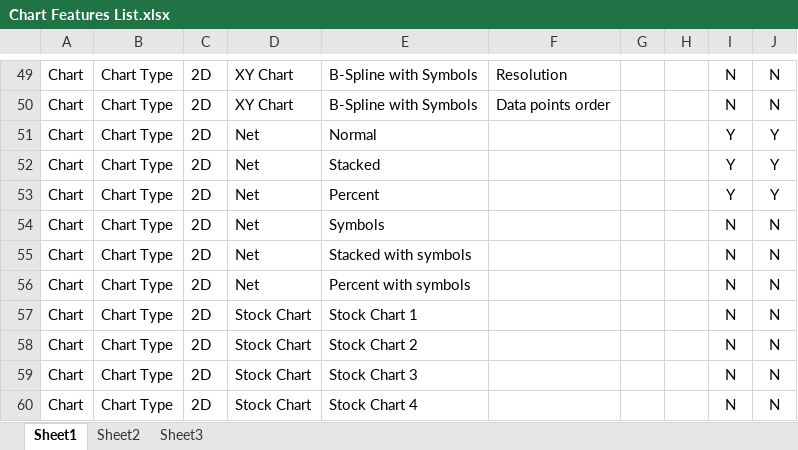
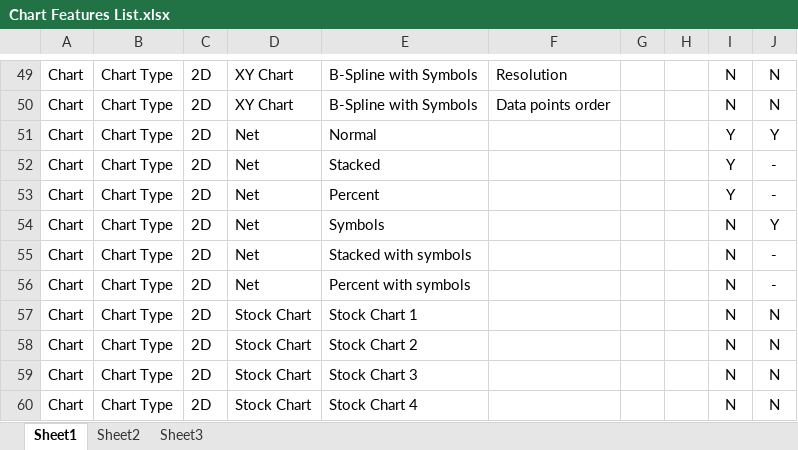
Before and after one commit to svn2github/zlib123, an Excel workbook: docs/Developer documentation/Chart Features List.xlsx, sheet Sheet1, drawn as a sheet; only a part is shown, gaps mark what is left out; values as stored, in another font and other column widths than the file's, no borders; conditional formats not drawn; the diff names each change by its address in the sheet, - before the commit and + after, or states it on an @@ line.

Commit message:
Added: Chart Type -> 2D -> Net (Reverse)
git-svn-id: http://svn.code.sf.net/p/odf-converter/code/trunk@2567 24c45a59-3718-0410-950f-d1d872dd8675

```diff
--- a/docs/Developer documentation/Chart Features List.xlsx (sheet Sheet1)
+++ b/docs/Developer documentation/Chart Features List.xlsx (sheet Sheet1)
-J52:J53: Y
+J52:J53: -
-J54: N
+J54: Y
-J55:J56: N
+J55:J56: -
```
Also changed, not shown: 2 other files.
